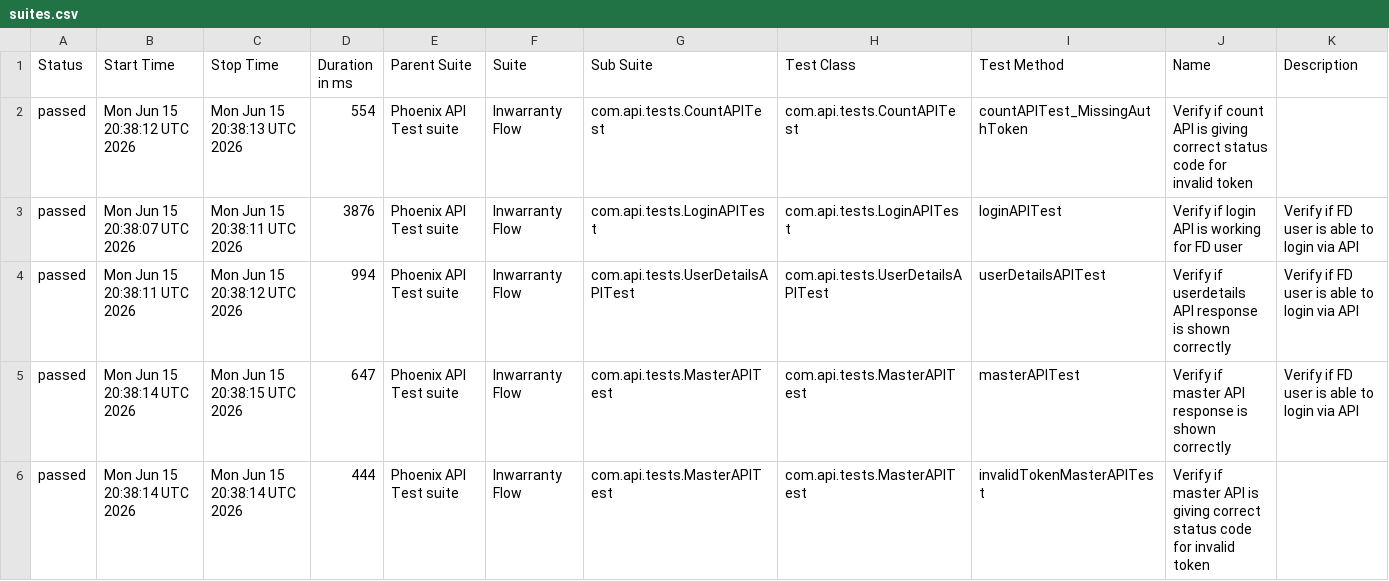
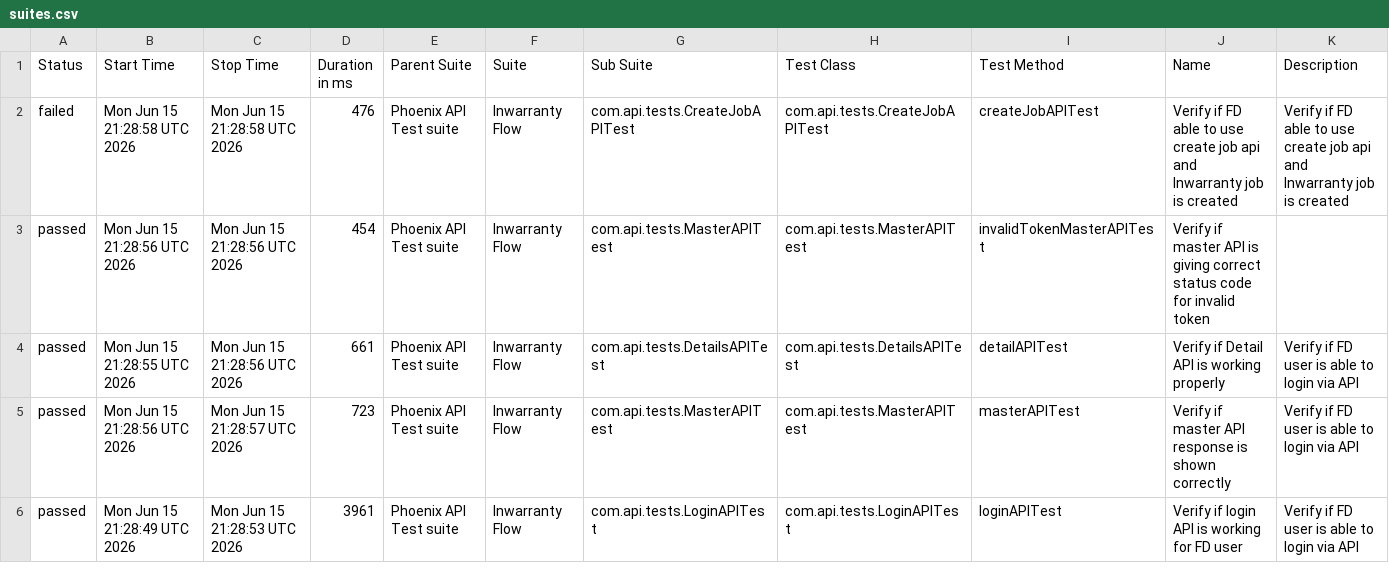
Before and after one commit to tusharS007/PhoenixTestAutomationFramework, a CSV file: data/suites.csv, drawn as a sheet; only a part is shown; the diff covers the shown part only.

```diff
--- a/data/suites.csv
+++ b/data/suites.csv
@@ -1,6 +1,6 @@
 "Status","Start Time","Stop Time","Duration in ms","Parent Suite","Suite","Sub Suite","Test Class","Test Method","Name","Description"
-"passed","Mon Jun 15 20:38:12 UTC 2026","Mon Jun 15 20:38:13 UTC 2026","554","Phoenix API Test suite","Inwarranty Flow","com.api.tests.CountAPITest","com.api.tests.CountAPITest","countAPITest_MissingAuthToken","Verify if count API is giving correct status code for invalid token",""
-"passed","Mon Jun 15 20:38:07 UTC 2026","Mon Jun 15 20:38:11 UTC 2026","3876","Phoenix API Test suite","Inwarranty Flow","com.api.tests.LoginAPITest","com.api.tests.LoginAPITest","loginAPITest","Verify if login API is working for FD user","Verify if FD user is able to login via API"
-"passed","Mon Jun 15 20:38:11 UTC 2026","Mon Jun 15 20:38:12 UTC 2026","994","Phoenix API Test suite","Inwarranty Flow","com.api.tests.UserDetailsAPITest","com.api.tests.UserDetailsAPITest","userDetailsAPITest","Verify if userdetails API response is shown correctly","Verify if FD user is able to login via API"
-"passed","Mon Jun 15 20:38:14 UTC 2026","Mon Jun 15 20:38:15 UTC 2026","647","Phoenix API Test suite","Inwarranty Flow","com.api.tests.MasterAPITest","com.api.tests.MasterAPITest","masterAPITest","Verify if master API response is shown correctly","Verify if FD user is able to login via API"
-"passed","Mon Jun 15 20:38:14 UTC 2026","Mon Jun 15 20:38:14 UTC 2026","444","Phoenix API Test suite","Inwarranty Flow","com.api.tests.MasterAPITest","com.api.tests.MasterAPITest","invalidTokenMasterAPITest","Verify if master API is giving correct status code for invalid token",""
+"failed","Mon Jun 15 21:28:58 UTC 2026","Mon Jun 15 21:28:58 UTC 2026","476","Phoenix API Test suite","Inwarranty Flow","com.api.tests.CreateJobAPITest","com.api.tests.CreateJobAPITest","createJobAPITest","Verify if FD able to use create job api and Inwarranty job is created","Verify if FD able to use create job api and Inwarranty job is created"
+"passed","Mon Jun 15 21:28:56 UTC 2026","Mon Jun 15 21:28:56 UTC 2026","454","Phoenix API Test suite","Inwarranty Flow","com.api.tests.MasterAPITest","com.api.tests.MasterAPITest","invalidTokenMasterAPITest","Verify if master API is giving correct status code for invalid token",""
+"passed","Mon Jun 15 21:28:55 UTC 2026","Mon Jun 15 21:28:56 UTC 2026","661","Phoenix API Test suite","Inwarranty Flow","com.api.tests.DetailsAPITest","com.api.tests.DetailsAPITest","detailAPITest","Verify if Detail API is working properly","Verify if FD user is able to login via API"
+"passed","Mon Jun 15 21:28:56 UTC 2026","Mon Jun 15 21:28:57 UTC 2026","723","Phoenix API Test suite","Inwarranty Flow","com.api.tests.MasterAPITest","com.api.tests.MasterAPITest","masterAPITest","Verify if master API response is shown correctly","Verify if FD user is able to login via API"
+"passed","Mon Jun 15 21:28:49 UTC 2026","Mon Jun 15 21:28:53 UTC 2026","3961","Phoenix API Test suite","Inwarranty Flow","com.api.tests.LoginAPITest","com.api.tests.LoginAPITest","loginAPITest","Verify if login API is working for FD user","Verify if FD user is able to login via API"
```
Also changed, not shown: 1 added row, 1 removed row and 10 edited cells elsewhere in this file, data/behaviors.csv, 58 other files.
